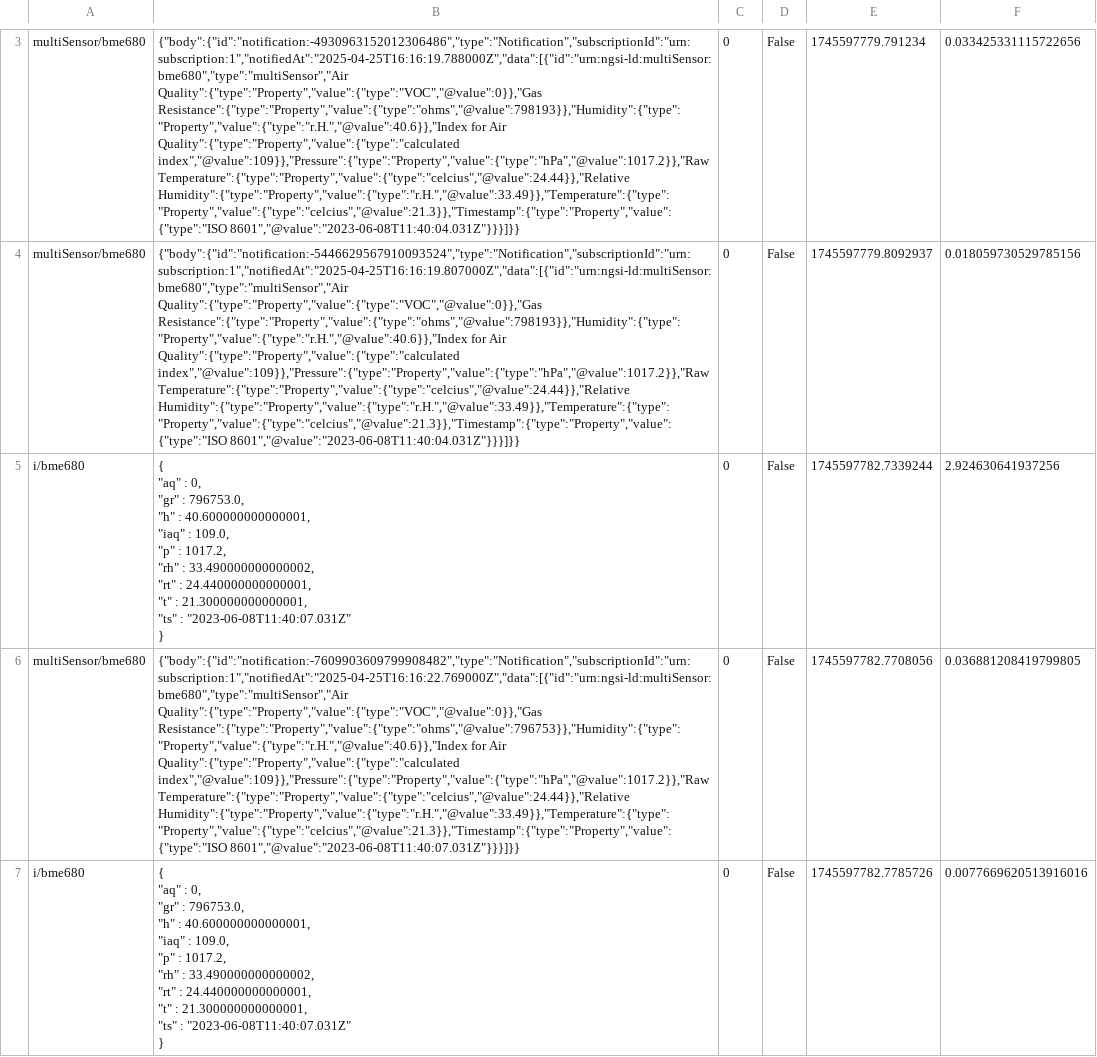
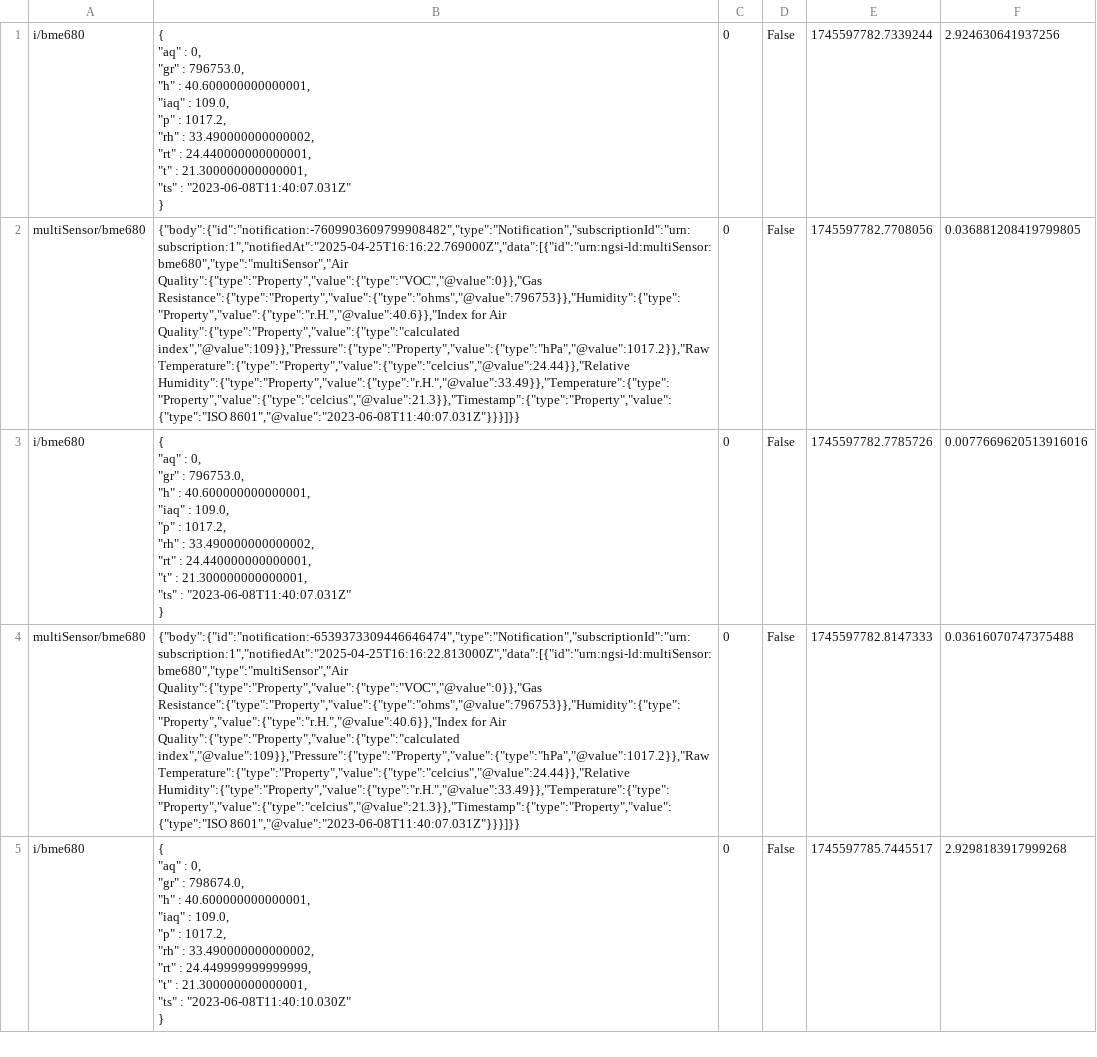
Before and after one commit to daveidhg/misc, a CSV file: master_thesis/mqtt_analysis/recordings/local2_manualauth.csv, drawn as a sheet; only a part is shown, gaps mark what is left out; the shorter side is filled out with more unchanged rows; the diff covers the shown part only; the diff names each change by its address in the sheet, - before the commit and + after, or states it on an @@ line.

```diff
--- a/master_thesis/mqtt_analysis/recordings/local2_manualauth.csv
+++ b/master_thesis/mqtt_analysis/recordings/local2_manualauth.csv
-row 3: multiSensor/bme680 | {"body":{"id":"notification:-4930963152012306486","type":"Notification","subscriptionId":"urn:subscription:1","notifiedAt":"2025-04-25T16:16:19.788000Z","data":[{"id":"urn:ngsi-ld:multiSensor:bme680","type":"multiSensor","Air Quality":{"type":"Property","value":{"type":"VOC","@value":0}},"Gas Resistance":{"type":"Property","value":{"type":"ohms","@value":798193}},"Humidity":{"type":"Property","value":{"type":"r.H.","@value":40.6}},"Index for Air Quality":{"type":"Property","value":{"type":"calculated index","@value":109}},"Pressure":{"type":"Property","value":{"type":"hPa","@value":1017.2}},"Raw Temperature":{"type":"Property","value":{"type":"celcius","@value":24.44}},"Relative Humidity":{"type":"Property","value":{"type":"r.H.","@value":33.49}},"Temperature":{"type":"Property","value":{"type":"celcius","@value":21.3}},"Timestamp":{"type":"Property","value":{"type":"ISO 8601","@value":"2023-06-08T11:40:04.031Z"}}}]}} | 0 | False | 1745597779.791234 | 0.033425331115722656
-row 4: multiSensor/bme680 | {"body":{"id":"notification:-5446629567910093524","type":"Notification","subscriptionId":"urn:subscription:1","notifiedAt":"2025-04-25T16:16:19.807000Z","data":[{"id":"urn:ngsi-ld:multiSensor:bme680","type":"multiSensor","Air Quality":{"type":"Property","value":{"type":"VOC","@value":0}},"Gas Resistance":{"type":"Property","value":{"type":"ohms","@value":798193}},"Humidity":{"type":"Property","value":{"type":"r.H.","@value":40.6}},"Index for Air Quality":{"type":"Property","value":{"type":"calculated index","@value":109}},"Pressure":{"type":"Property","value":{"type":"hPa","@value":1017.2}},"Raw Temperature":{"type":"Property","value":{"type":"celcius","@value":24.44}},"Relative Humidity":{"type":"Property","value":{"type":"r.H.","@value":33.49}},"Temperature":{"type":"Property","value":{"type":"celcius","@value":21.3}},"Timestamp":{"type":"Property","value":{"type":"ISO 8601","@value":"2023-06-08T11:40:04.031Z"}}}]}} | 0 | False | 1745597779.8092937 | 0.018059730529785156
```
Also changed, not shown: 2 removed rows elsewhere in this file, master_thesis/mqtt_analysis/output/local_autoauth.csv, master_thesis/mqtt_analysis/output/local_manualauth.csv, 20 other files.
